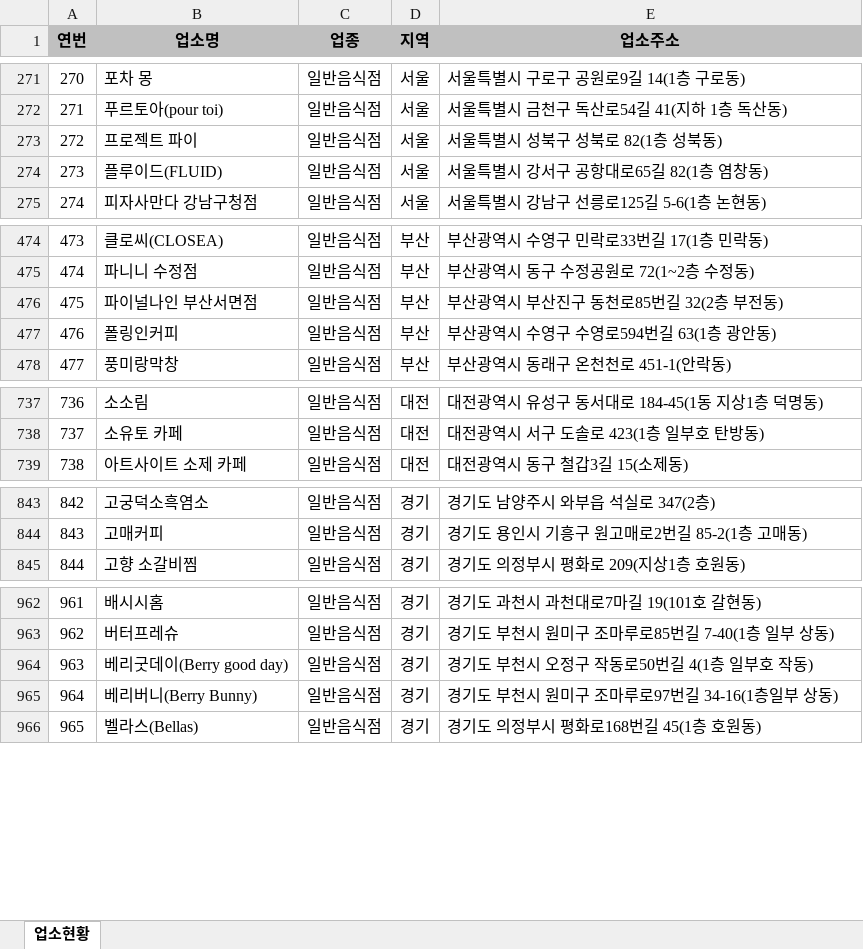
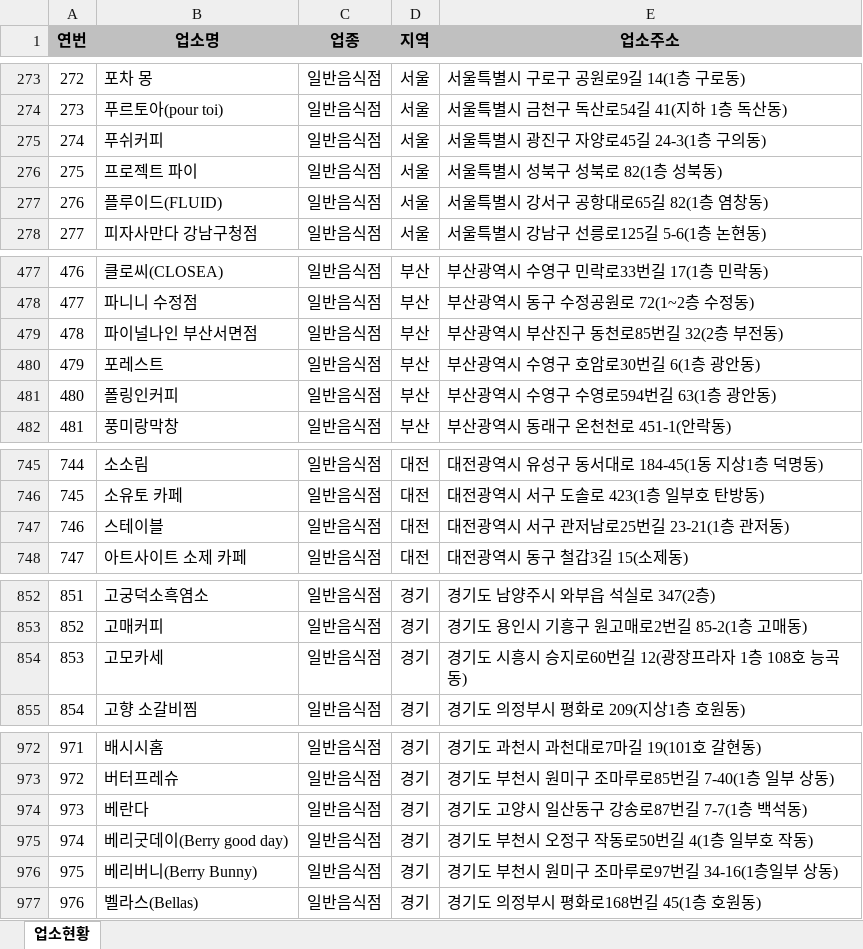
Before and after one commit to mumuabba/mumu_search, an Excel workbook: data.xlsx, sheet 업소현황, drawn as a sheet; only a part is shown, gaps mark what is left out; values as stored, in another font and other column widths than the file's, no borders; the diff covers the shown part only; the diff names each change by its address in the sheet, - before the commit and + after, or states it on an @@ line.

```diff
--- a/data.xlsx (sheet 업소현황)
+++ b/data.xlsx (sheet 업소현황)
@@ column A (연번) renumbered from row 29 down @@
+row 275: 274 | 푸쉬커피 | 일반음식점 | 서울 | 서울특별시 광진구 자양로45길 24-3(1층 구의동)
+row 480: 479 | 포레스트 | 일반음식점 | 부산 | 부산광역시 수영구 호암로30번길 6(1층 광안동)
+row 747: 746 | 스테이블 | 일반음식점 | 대전 | 대전광역시 서구 관저남로25번길 23-21(1층 관저동)
+row 854: 853 | 고모카세 | 일반음식점 | 경기 | 경기도 시흥시 승지로60번길 12(광장프라자 1층 108호 능곡동)
+row 974: 973 | 베란다 | 일반음식점 | 경기 | 경기도 고양시 일산동구 강송로87번길 7-7(1층 백석동)
```
Also changed, not shown: 15 added rows, 1 removed row and 1 edited cell elsewhere in this sheet, 2 other files.
